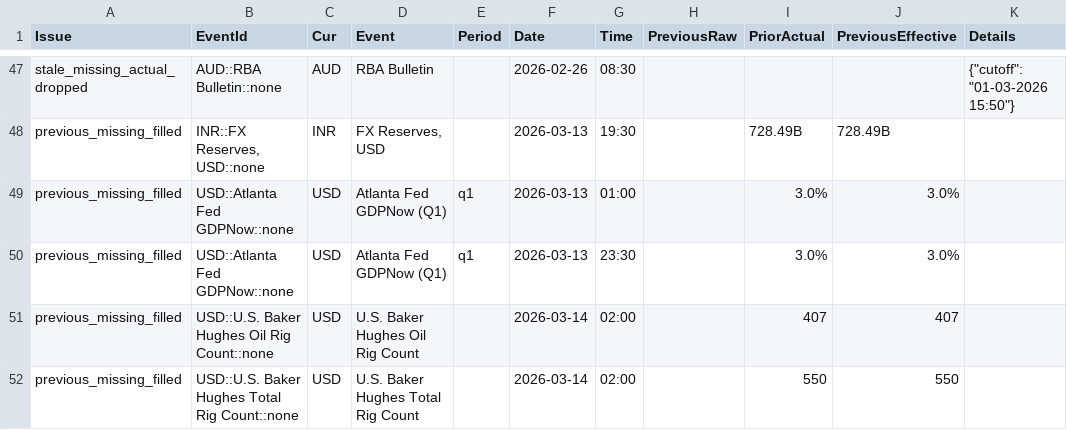
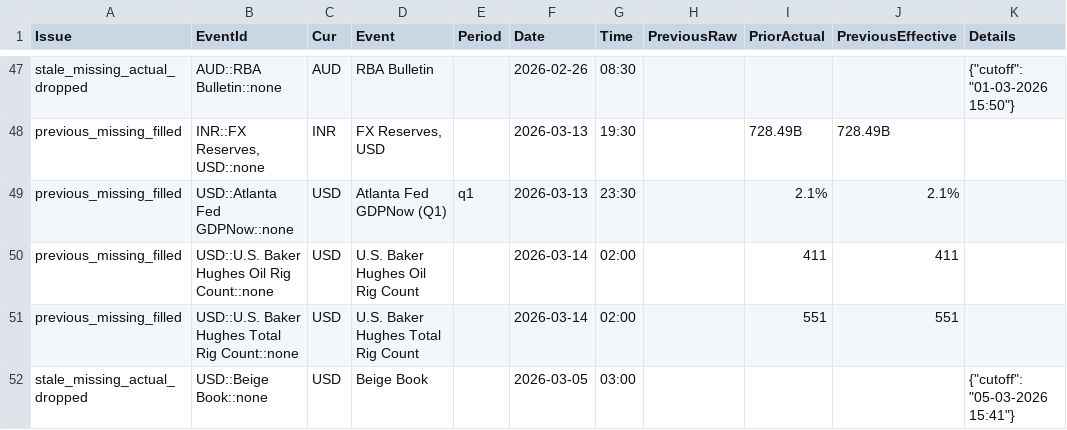
Before and after one commit to yiyousiow000814/XAUUSD-Calendar-Agent, a CSV file: data/event_history_index/2026_event_history_issues.csv, drawn as a sheet; only a part is shown, gaps mark what is left out.

```diff
--- a/data/event_history_index/2026_event_history_issues.csv
+++ b/data/event_history_index/2026_event_history_issues.csv
@@ -48,5 +48,5 @@ stale_missing_actual_dropped,AUD::RBA Bulletin::none,AUD,RBA Bulletin,,2026-02-2
 previous_missing_filled,"INR::FX Reserves, USD::none",INR,"FX Reserves, USD",,2026-03-13,19:30,,728.49B,728.49B,
-previous_missing_filled,USD::Atlanta Fed GDPNow::none,USD,Atlanta Fed GDPNow  (Q1),q1,2026-03-13,01:00,,3.0%,3.0%,
-previous_missing_filled,USD::Atlanta Fed GDPNow::none,USD,Atlanta Fed GDPNow  (Q1),q1,2026-03-13,23:30,,3.0%,3.0%,
-previous_missing_filled,USD::U.S. Baker Hughes Oil Rig Count::none,USD,U.S. Baker Hughes Oil Rig Count,,2026-03-14,02:00,,407,407,
-previous_missing_filled,USD::U.S. Baker Hughes Total Rig Count::none,USD,U.S. Baker Hughes Total Rig Count,,2026-03-14,02:00,,550,550,
+previous_missing_filled,USD::Atlanta Fed GDPNow::none,USD,Atlanta Fed GDPNow  (Q1),q1,2026-03-13,23:30,,2.1%,2.1%,
+previous_missing_filled,USD::U.S. Baker Hughes Oil Rig Count::none,USD,U.S. Baker Hughes Oil Rig Count,,2026-03-14,02:00,,411,411,
+previous_missing_filled,USD::U.S. Baker Hughes Total Rig Count::none,USD,U.S. Baker Hughes Total Rig Count,,2026-03-14,02:00,,551,551,
+stale_missing_actual_dropped,USD::Beige Book::none,USD,Beige Book,,2026-03-05,03:00,,,,"{""cutoff"": ""05-03-2026 15:41""}"
```
Also changed, not shown: data/event_history_index/2026_event_history_clean.csv, data/event_history_index/2026_event_history_index.csv, 7 other files.
